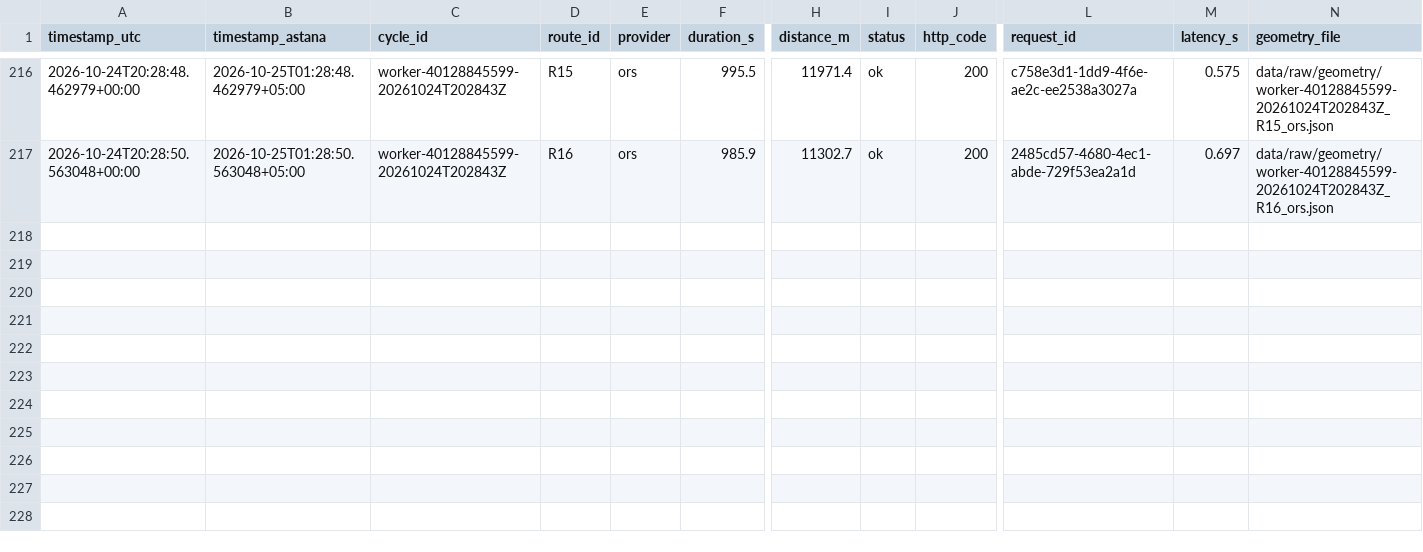
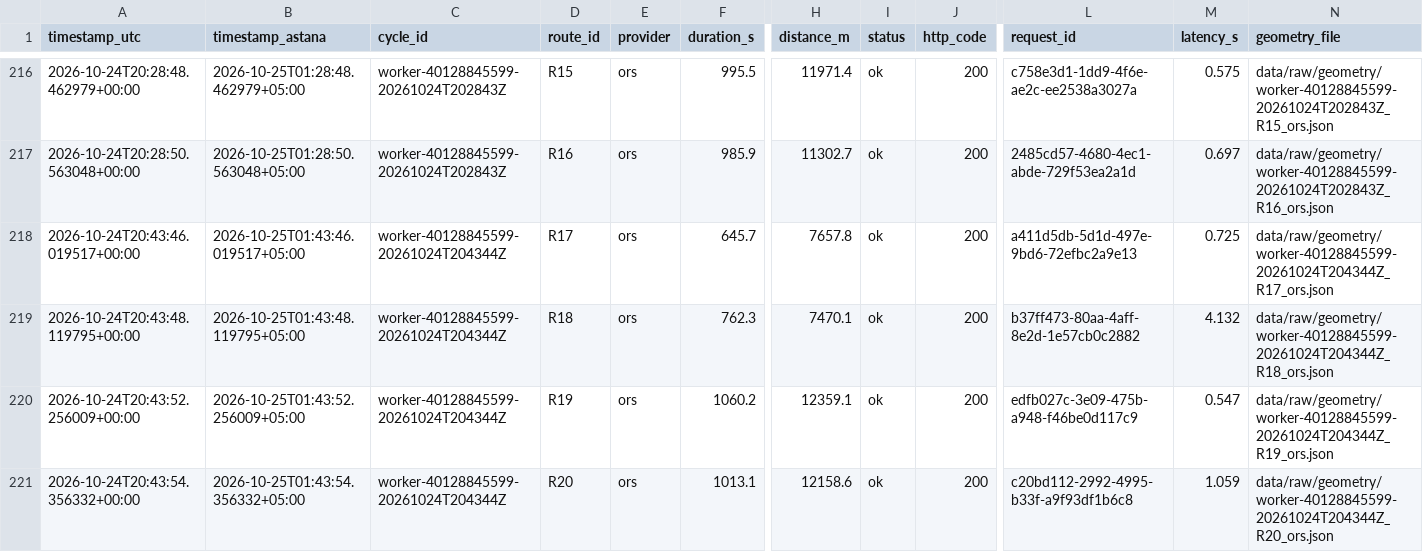
Before and after one commit to SuperFlyTK/rmt-a3-travel-time-astana, a CSV file: data/raw/2026-10-24.csv, drawn as a sheet; only a part is shown, gaps mark what is left out; rows hold the shown columns only; the diff names each change by its address in the sheet, - before the commit and + after, or states it on an @@ line.

```diff
--- a/data/raw/2026-10-24.csv
+++ b/data/raw/2026-10-24.csv
+row 218: 2026-10-24T20:43:46.019517+00:00 | 2026-10-25T01:43:46.019517+05:00 | worker-40128845599-20261024T204344Z | R17 | ors | 645.7 | 7657.8 | ok | 200 | a411d5db-5d1d-497e-9bd6-72efbc2a9e13 | 0.725 | data/raw/geometry/worker-40128845599-20261024T204344Z_R17_ors.json
+row 219: 2026-10-24T20:43:48.119795+00:00 | 2026-10-25T01:43:48.119795+05:00 | worker-40128845599-20261024T204344Z | R18 | ors | 762.3 | 7470.1 | ok | 200 | b37ff473-80aa-4aff-8e2d-1e57cb0c2882 | 4.132 | data/raw/geometry/worker-40128845599-20261024T204344Z_R18_ors.json
+row 220: 2026-10-24T20:43:52.256009+00:00 | 2026-10-25T01:43:52.256009+05:00 | worker-40128845599-20261024T204344Z | R19 | ors | 1060.2 | 12359.1 | ok | 200 | edfb027c-3e09-475b-a948-f46be0d117c9 | 0.547 | data/raw/geometry/worker-40128845599-20261024T204344Z_R19_ors.json
+row 221: 2026-10-24T20:43:54.356332+00:00 | 2026-10-25T01:43:54.356332+05:00 | worker-40128845599-20261024T204344Z | R20 | ors | 1013.1 | 12158.6 | ok | 200 | c20bd112-2992-4995-b33f-a9f93df1b6c8 | 1.059 | data/raw/geometry/worker-40128845599-20261024T204344Z_R20_ors.json
```
Also changed, not shown: 10 other files.
